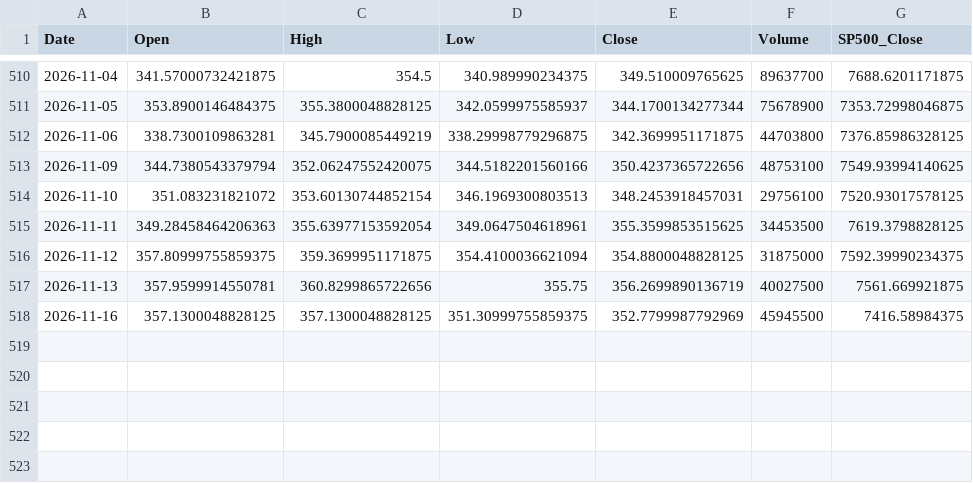
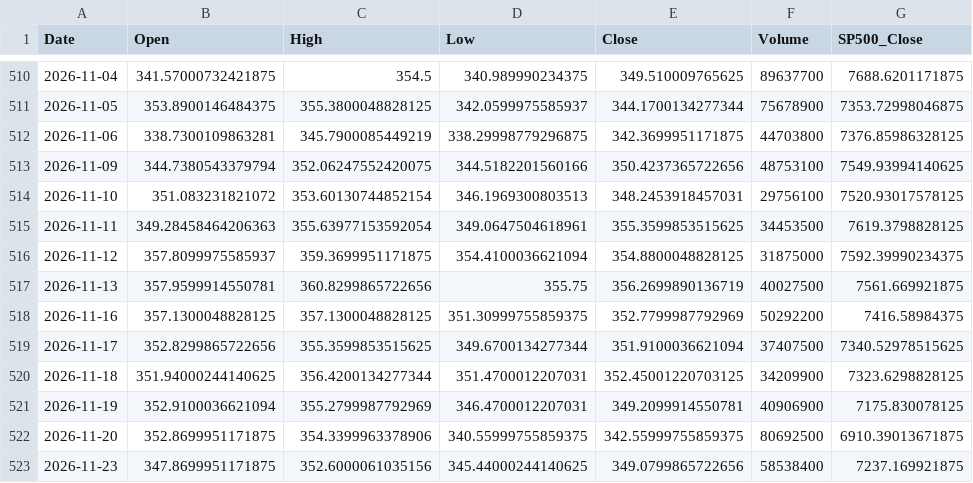
Before and after one commit to SandyCompetent/stock-market-analysis, a CSV file: data/sample/sample-aapl-stock.csv, drawn as a sheet; only a part is shown, gaps mark what is left out.

```diff
--- a/data/sample/sample-aapl-stock.csv
+++ b/data/sample/sample-aapl-stock.csv
@@ -515,4 +515,9 @@ Date,Open,High,Low,Close,Volume,SP500_Close
 2026-11-11,349.28458464206363,355.63977153592054,349.0647504618961,355.3599853515625,34453500,7619.3798828125
-2026-11-12,357.80999755859375,359.3699951171875,354.4100036621094,354.8800048828125,31875000,7592.39990234375
+2026-11-12,357.8099975585937,359.3699951171875,354.4100036621094,354.8800048828125,31875000,7592.39990234375
 2026-11-13,357.9599914550781,360.8299865722656,355.75,356.2699890136719,40027500,7561.669921875
-2026-11-16,357.1300048828125,357.1300048828125,351.30999755859375,352.7799987792969,45945500,7416.58984375
+2026-11-16,357.1300048828125,357.1300048828125,351.30999755859375,352.7799987792969,50292200,7416.58984375
+2026-11-17,352.8299865722656,355.3599853515625,349.6700134277344,351.9100036621094,37407500,7340.52978515625
+2026-11-18,351.94000244140625,356.4200134277344,351.4700012207031,352.45001220703125,34209900,7323.6298828125
+2026-11-19,352.9100036621094,355.2799987792969,346.4700012207031,349.2099914550781,40906900,7175.830078125
+2026-11-20,352.8699951171875,354.3399963378906,340.55999755859375,342.55999755859375,80692500,6910.39013671875
+2026-11-23,347.8699951171875,352.6000061035156,345.44000244140625,349.0799865722656,58538400,7237.169921875
```
Also changed, not shown: data/sample/sample-aapl-news.csv.
